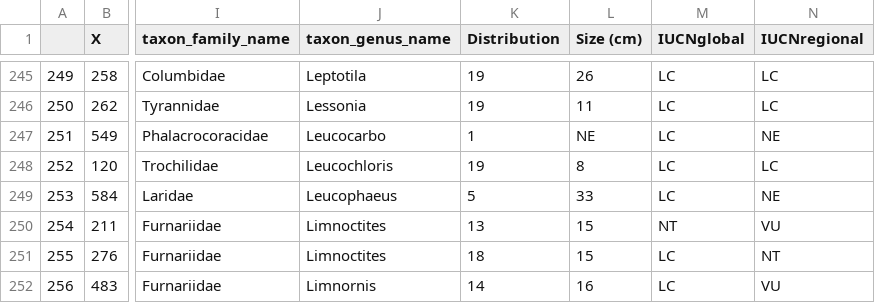
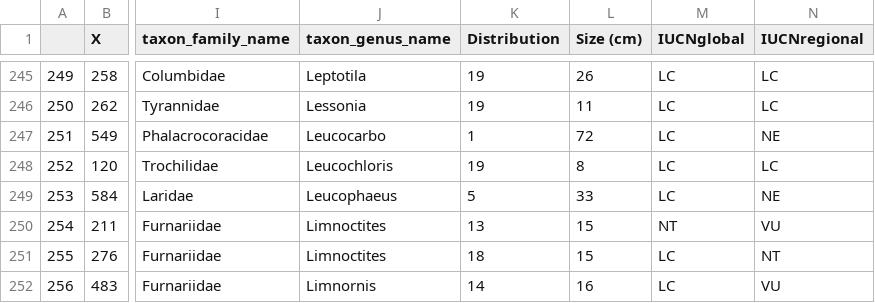
Before and after one commit to Rodrigo-Montiel/TesisNaturalistaUY, a CSV file: datos/tetrapodos_final.csv, drawn as a sheet; only a part is shown, gaps mark what is left out; the diff names each change by its address in the sheet, - before the commit and + after, or states it on an @@ line.

```diff
--- a/datos/tetrapodos_final.csv
+++ b/datos/tetrapodos_final.csv
-L247 (Size (cm)): NE
+L247 (Size (cm)): 72
```
Also changed, not shown: 8 other files.
